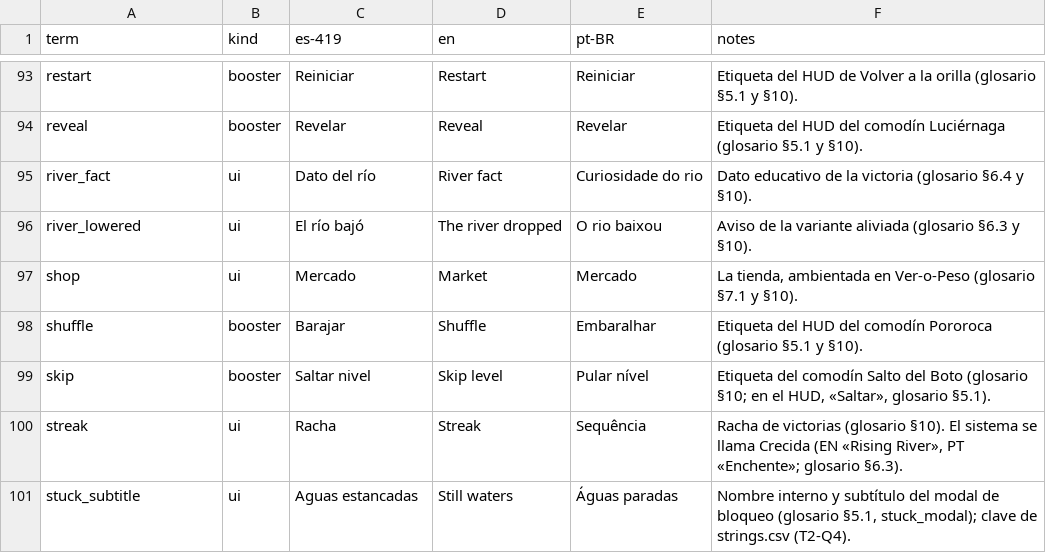
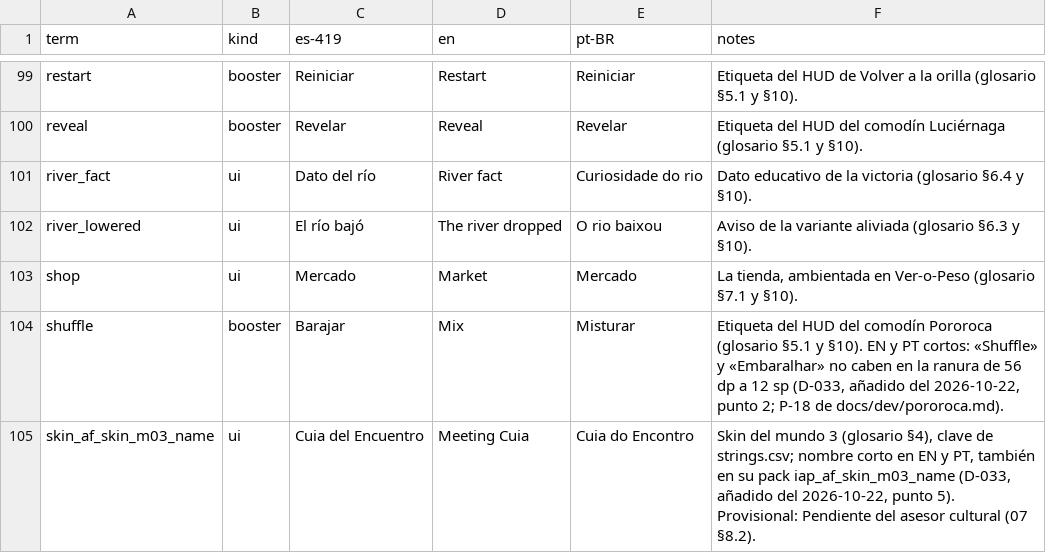
Before and after one commit to Nipko/fill-game, a CSV file: Assets/_Project/Data/Loc/glossary.csv, drawn as a sheet; only a part is shown, gaps mark what is left out; the shorter side is filled out with more unchanged rows; the diff covers the shown part only.

```diff
--- a/Assets/_Project/Data/Loc/glossary.csv
+++ b/Assets/_Project/Data/Loc/glossary.csv
@@ -97,2 +103,3 @@ river_lowered,ui,El río bajó,The river dropped,O rio baixou,Aviso de la varian
 shop,ui,Mercado,Market,Mercado,"La tienda, ambientada en Ver-o-Peso (glosario §7.1 y §10)."
-shuffle,booster,Barajar,Shuffle,Embaralhar,Etiqueta del HUD del comodín Pororoca (glosario §5.1 y §10).
+shuffle,booster,Barajar,Mix,Misturar,"Etiqueta del HUD del comodín Pororoca (glosario §5.1 y §10). EN y PT cortos: «Shuffle» y «Embaralhar» no caben en la ranura de 56 dp a 12 sp (D-033, añadido del 2026-10-22, punto 2; P-18 de docs/dev/pororoca.md)."
+skin_af_skin_m03_name,ui,Cuia del Encuentro,Meeting Cuia,Cuia do Encontro,"Skin del mundo 3 (glosario §4), clave de strings.csv; nombre corto en EN y PT, también en su pack iap_af_skin_m03_name (D-033, añadido del 2026-10-22, punto 5). Provisional: Pendiente del asesor cultural (07 §8.2)."
```
Also changed, not shown: 8 added rows and 3 edited cells elsewhere in this file, Assets/_Project/Data/Loc/strings.csv, docs/dev/traspaso/spark-traducciones/strings_glosario.csv, 4 other files.
